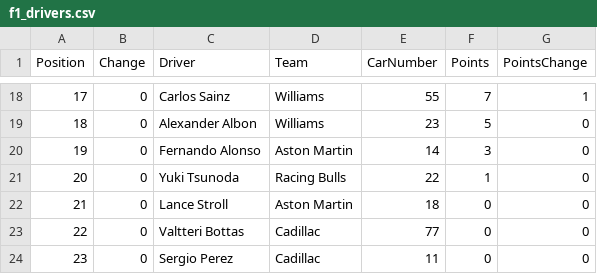
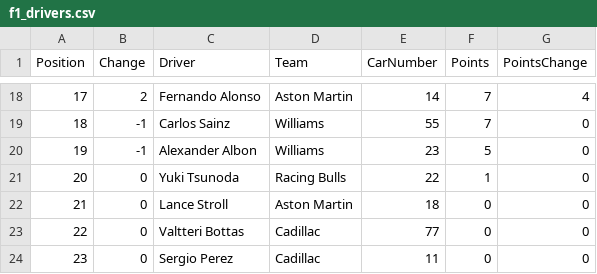
Before and after one commit to mrp36126/mysportzone, a CSV file: data/f1_drivers.csv, drawn as a sheet; only a part is shown, gaps mark what is left out; the diff covers the shown part only.

```diff
--- a/data/f1_drivers.csv
+++ b/data/f1_drivers.csv
@@ -18,4 +18,4 @@ Position,Change,Driver,Team,CarNumber,Points,PointsChange
-17,0,Carlos Sainz,Williams,55,7,1
-18,0,Alexander Albon,Williams,23,5,0
-19,0,Fernando Alonso,Aston Martin,14,3,0
+17,2,Fernando Alonso,Aston Martin,14,7,4
+18,-1,Carlos Sainz,Williams,55,7,0
+19,-1,Alexander Albon,Williams,23,5,0
 20,0,Yuki Tsunoda,Racing Bulls,22,1,0
```
Also changed, not shown: 29 edited cells elsewhere in this file, data/f1_constructors.csv, data/f1_results.csv.
